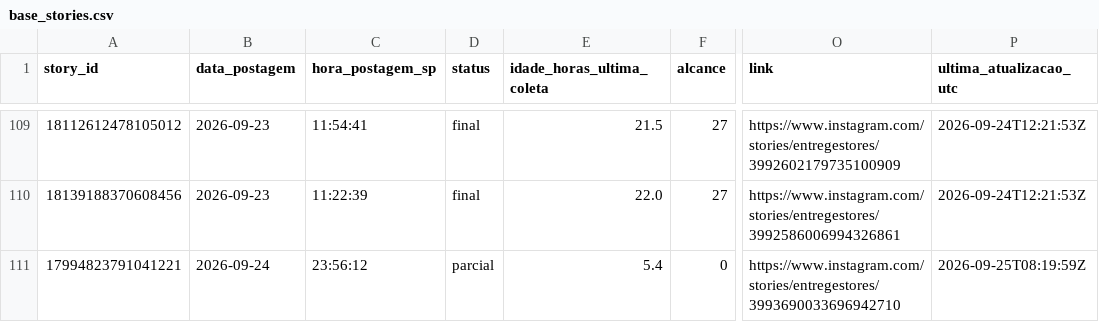
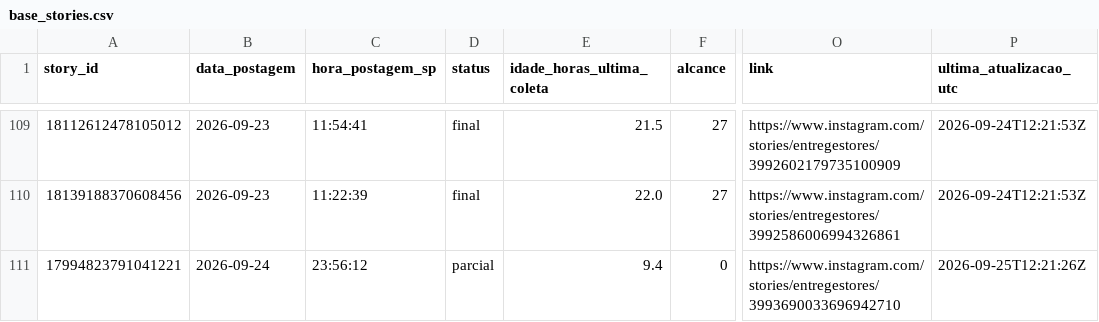
Before and after one commit to lopeslimafelipe-dot/gestao-em-pratica-stories-diario, a CSV file: stories-metricas/base_stories.csv, drawn as a sheet; only a part is shown, gaps mark what is left out; the diff names each change by its address in the sheet, - before the commit and + after, or states it on an @@ line.

```diff
--- a/stories-metricas/base_stories.csv
+++ b/stories-metricas/base_stories.csv
-E111 (idade_horas_ultima_coleta): 5.4
+E111 (idade_horas_ultima_coleta): 9.4
-P111 (ultima_atualizacao_utc): 2026-09-25T08:19:59Z
+P111 (ultima_atualizacao_utc): 2026-09-25T12:21:26Z
```
